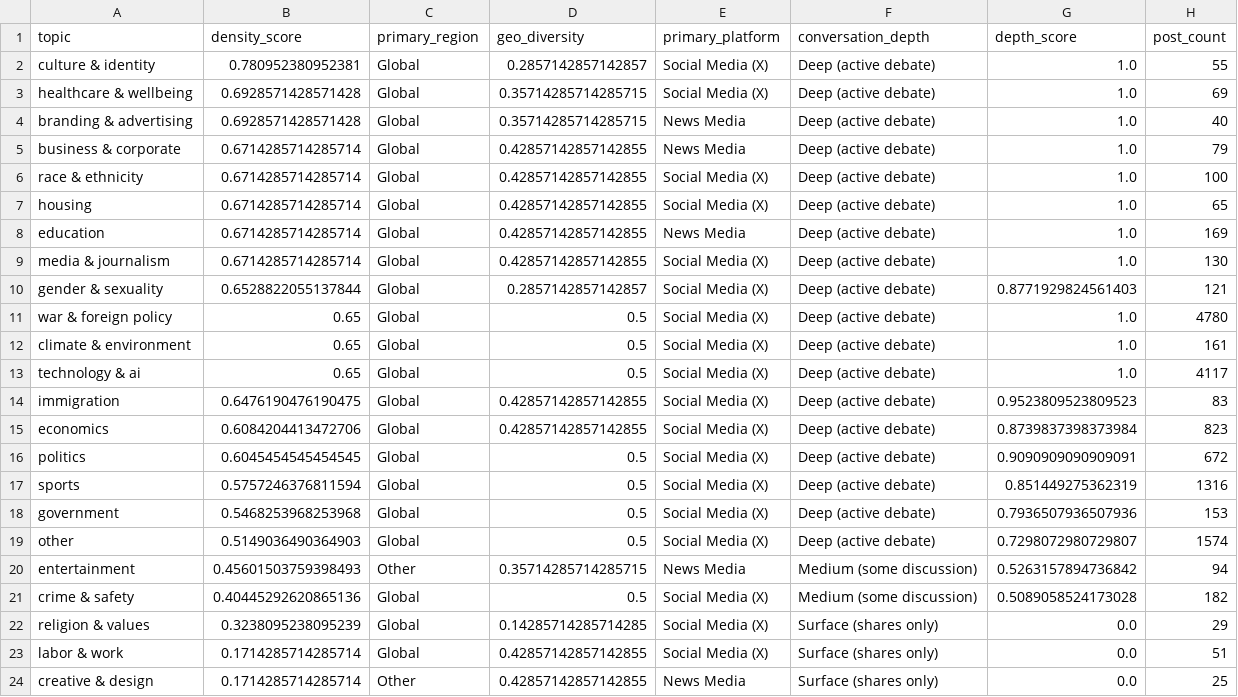
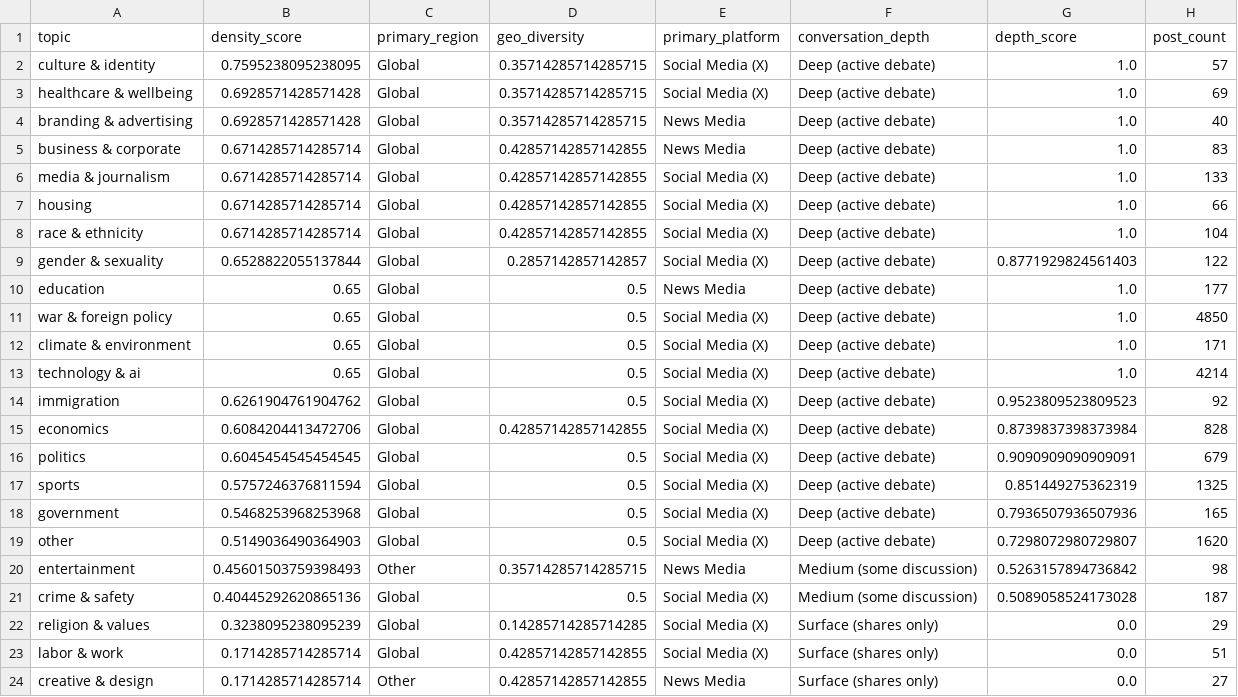
Before and after one commit to Chudetat/moodlight, a CSV file: topic_density.csv, drawn as a sheet.

```diff
--- a/topic_density.csv
+++ b/topic_density.csv
@@ -1,24 +1,24 @@
 topic,density_score,primary_region,geo_diversity,primary_platform,conversation_depth,depth_score,post_count
-culture & identity,0.780952380952381,Global,0.2857142857142857,Social Media (X),Deep (active debate),1.0,55
+culture & identity,0.7595238095238095,Global,0.35714285714285715,Social Media (X),Deep (active debate),1.0,57
 healthcare & wellbeing,0.6928571428571428,Global,0.35714285714285715,Social Media (X),Deep (active debate),1.0,69
 branding & advertising,0.6928571428571428,Global,0.35714285714285715,News Media,Deep (active debate),1.0,40
-business & corporate,0.6714285714285714,Global,0.42857142857142855,News Media,Deep (active debate),1.0,79
-race & ethnicity,0.6714285714285714,Global,0.42857142857142855,Social Media (X),Deep (active debate),1.0,100
-housing,0.6714285714285714,Global,0.42857142857142855,Social Media (X),Deep (active debate),1.0,65
-education,0.6714285714285714,Global,0.42857142857142855,News Media,Deep (active debate),1.0,169
-media & journalism,0.6714285714285714,Global,0.42857142857142855,Social Media (X),Deep (active debate),1.0,130
-gender & sexuality,0.6528822055137844,Global,0.2857142857142857,Social Media (X),Deep (active debate),0.8771929824561403,121
-war & foreign policy,0.65,Global,0.5,Social Media (X),Deep (active debate),1.0,4780
-climate & environment,0.65,Global,0.5,Social Media (X),Deep (active debate),1.0,161
-technology & ai,0.65,Global,0.5,Social Media (X),Deep (active debate),1.0,4117
-immigration,0.6476190476190475,Global,0.42857142857142855,Social Media (X),Deep (active debate),0.9523809523809523,83
-economics,0.6084204413472706,Global,0.42857142857142855,Social Media (X),Deep (active debate),0.8739837398373984,823
-politics,0.6045454545454545,Global,0.5,Social Media (X),Deep (active debate),0.9090909090909091,672
-sports,0.5757246376811594,Global,0.5,Social Media (X),Deep (active debate),0.851449275362319,1316
-government,0.5468253968253968,Global,0.5,Social Media (X),Deep (active debate),0.7936507936507936,153
-other,0.5149036490364903,Global,0.5,Social Media (X),Deep (active debate),0.7298072980729807,1574
-entertainment,0.45601503759398493,Other,0.35714285714285715,News Media,Medium (some discussion),0.5263157894736842,94
-crime & safety,0.40445292620865136,Global,0.5,Social Media (X),Medium (some discussion),0.5089058524173028,182
+business & corporate,0.6714285714285714,Global,0.42857142857142855,News Media,Deep (active debate),1.0,83
+media & journalism,0.6714285714285714,Global,0.42857142857142855,Social Media (X),Deep (active debate),1.0,133
+housing,0.6714285714285714,Global,0.42857142857142855,Social Media (X),Deep (active debate),1.0,66
+race & ethnicity,0.6714285714285714,Global,0.42857142857142855,Social Media (X),Deep (active debate),1.0,104
+gender & sexuality,0.6528822055137844,Global,0.2857142857142857,Social Media (X),Deep (active debate),0.8771929824561403,122
+education,0.65,Global,0.5,News Media,Deep (active debate),1.0,177
+war & foreign policy,0.65,Global,0.5,Social Media (X),Deep (active debate),1.0,4850
+climate & environment,0.65,Global,0.5,Social Media (X),Deep (active debate),1.0,171
+technology & ai,0.65,Global,0.5,Social Media (X),Deep (active debate),1.0,4214
+immigration,0.6261904761904762,Global,0.5,Social Media (X),Deep (active debate),0.9523809523809523,92
+economics,0.6084204413472706,Global,0.42857142857142855,Social Media (X),Deep (active debate),0.8739837398373984,828
+politics,0.6045454545454545,Global,0.5,Social Media (X),Deep (active debate),0.9090909090909091,679
+sports,0.5757246376811594,Global,0.5,Social Media (X),Deep (active debate),0.851449275362319,1325
+government,0.5468253968253968,Global,0.5,Social Media (X),Deep (active debate),0.7936507936507936,165
+other,0.5149036490364903,Global,0.5,Social Media (X),Deep (active debate),0.7298072980729807,1620
+entertainment,0.45601503759398493,Other,0.35714285714285715,News Media,Medium (some discussion),0.5263157894736842,98
+crime & safety,0.40445292620865136,Global,0.5,Social Media (X),Medium (some discussion),0.5089058524173028,187
 religion & values,0.3238095238095239,Global,0.14285714285714285,Social Media (X),Surface (shares only),0.0,29
 labor & work,0.1714285714285714,Global,0.42857142857142855,Social Media (X),Surface (shares only),0.0,51
-creative & design,0.1714285714285714,Other,0.42857142857142855,News Media,Surface (shares only),0.0,25
+creative & design,0.1714285714285714,Other,0.42857142857142855,News Media,Surface (shares only),0.0,27
```
Also changed, not shown: markets.csv, topic_longevity.csv, 4 other files.
